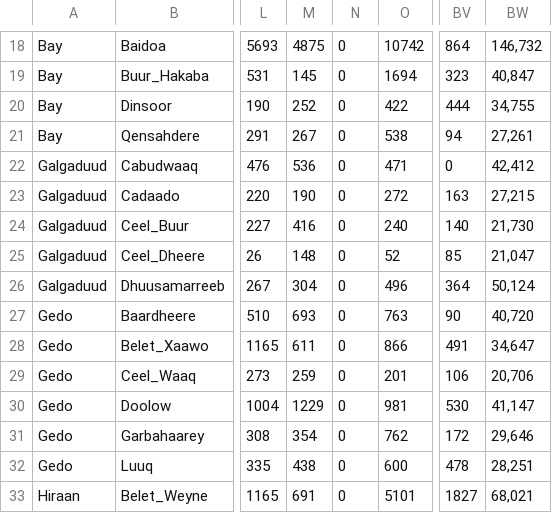
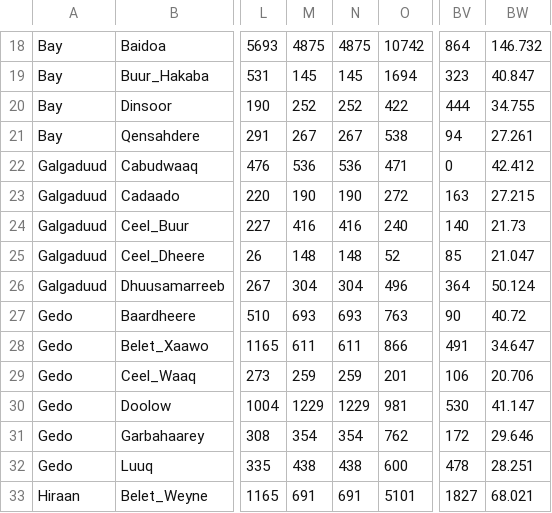
Before and after one commit to nutimes/som-sam-admit, a CSV file: data/som_admissions.csv, drawn as a sheet; only a part is shown, gaps mark what is left out; the diff covers the shown part only; the diff names each change by its address in the sheet, - before the commit and + after, or states it on an @@ line.

```diff
--- a/data/som_admissions.csv
+++ b/data/som_admissions.csv
-N18: 0
+N18: 4875
-BW18: 146,732
+BW18: 146.732
-N19: 0
+N19: 145
-BW19: 40,847
+BW19: 40.847
-N20: 0
+N20: 252
-BW20: 34,755
+BW20: 34.755
-N21: 0
+N21: 267
-BW21: 27,261
+BW21: 27.261
-N22: 0
+N22: 536
-BW22: 42,412
+BW22: 42.412
-N23: 0
+N23: 190
-BW23: 27,215
+BW23: 27.215
-N24: 0
+N24: 416
-BW24: 21,730
+BW24: 21.73
-N25: 0
+N25: 148
-BW25: 21,047
+BW25: 21.047
-N26: 0
+N26: 304
-BW26: 50,124
+BW26: 50.124
-N27: 0
+N27: 693
-BW27: 40,720
+BW27: 40.72
-N28: 0
+N28: 611
-BW28: 34,647
+BW28: 34.647
-N29: 0
+N29: 259
-BW29: 20,706
+BW29: 20.706
-N30: 0
+N30: 1229
-BW30: 41,147
+BW30: 41.147
-N31: 0
+N31: 354
-BW31: 29,646
+BW31: 29.646
-N32: 0
+N32: 438
-BW32: 28,251
+BW32: 28.251
-N33: 0
+N33: 691
-BW33: 68,021
+BW33: 68.021
```
Also changed, not shown: 110 edited cells elsewhere in this file, 8 other files.
